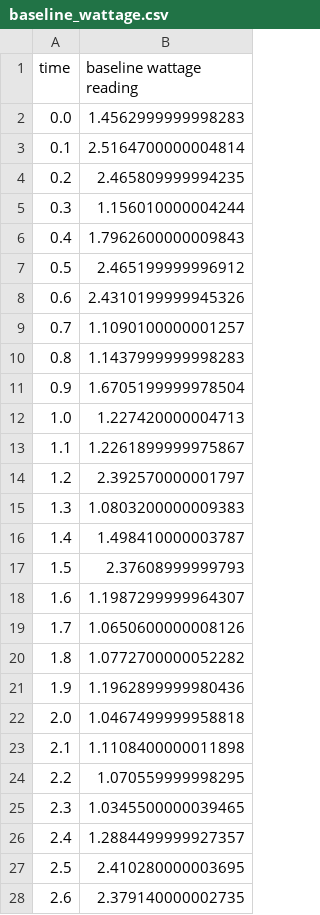
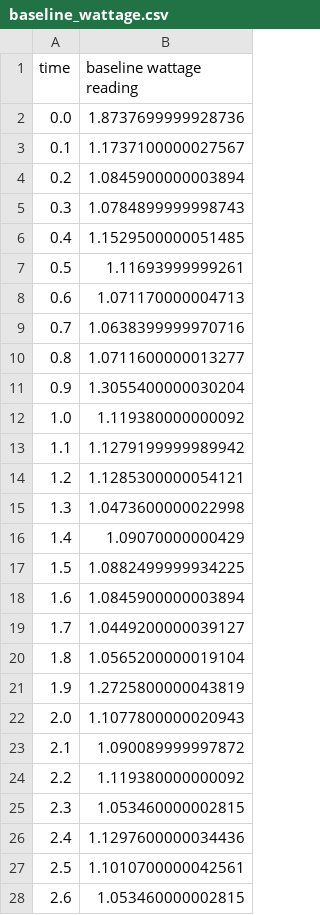
Before and after one commit to responsibleproblemsolving/energy-usage, a CSV file: energyusage/baseline_wattage.csv, drawn as a sheet; only a part is shown; the diff covers the shown part only.

```diff
--- a/energyusage/baseline_wattage.csv
+++ b/energyusage/baseline_wattage.csv
@@ -1,28 +1,28 @@
 time,baseline wattage reading
-0.0,1.4562999999998283
-0.1,2.5164700000004814
-0.2,2.465809999994235
-0.3,1.156010000004244
-0.4,1.7962600000009843
-0.5,2.465199999996912
-0.6,2.4310199999945326
-0.7,1.1090100000001257
-0.8,1.1437999999998283
-0.9,1.6705199999978504
-1.0,1.227420000004713
-1.1,1.2261899999975867
-1.2,2.392570000001797
-1.3,1.0803200000009383
-1.4,1.498410000003787
-1.5,2.37608999999793
-1.6,1.1987299999964307
-1.7,1.0650600000008126
-1.8,1.0772700000052282
-1.9,1.1962899999980436
-2.0,1.0467499999958818
-2.1,1.1108400000011898
-2.2,1.070559999998295
-2.3,1.0345500000039465
-2.4,1.2884499999927357
-2.5,2.410280000003695
-2.6,2.379140000002735
+0.0,1.8737699999928736
+0.1,1.1737100000027567
+0.2,1.0845900000003894
+0.3,1.0784899999998743
+0.4,1.1529500000051485
+0.5,1.11693999999261
+0.6,1.071170000004713
+0.7,1.0638399999970716
+0.8,1.0711600000013277
+0.9,1.3055400000030204
+1.0,1.119380000000092
+1.1,1.1279199999989942
+1.2,1.1285300000054121
+1.3,1.0473600000022998
+1.4,1.09070000000429
+1.5,1.0882499999934225
+1.6,1.0845900000003894
+1.7,1.0449200000039127
+1.8,1.0565200000019104
+1.9,1.2725800000043819
+2.0,1.1077800000020943
+2.1,1.090089999997872
+2.2,1.119380000000092
+2.3,1.053460000002815
+2.4,1.1297600000034436
+2.5,1.1010700000042561
+2.6,1.053460000002815
```
Also changed, not shown: 23 edited cells elsewhere in this file, energyusage/process_wattage.csv, 4 other files.
